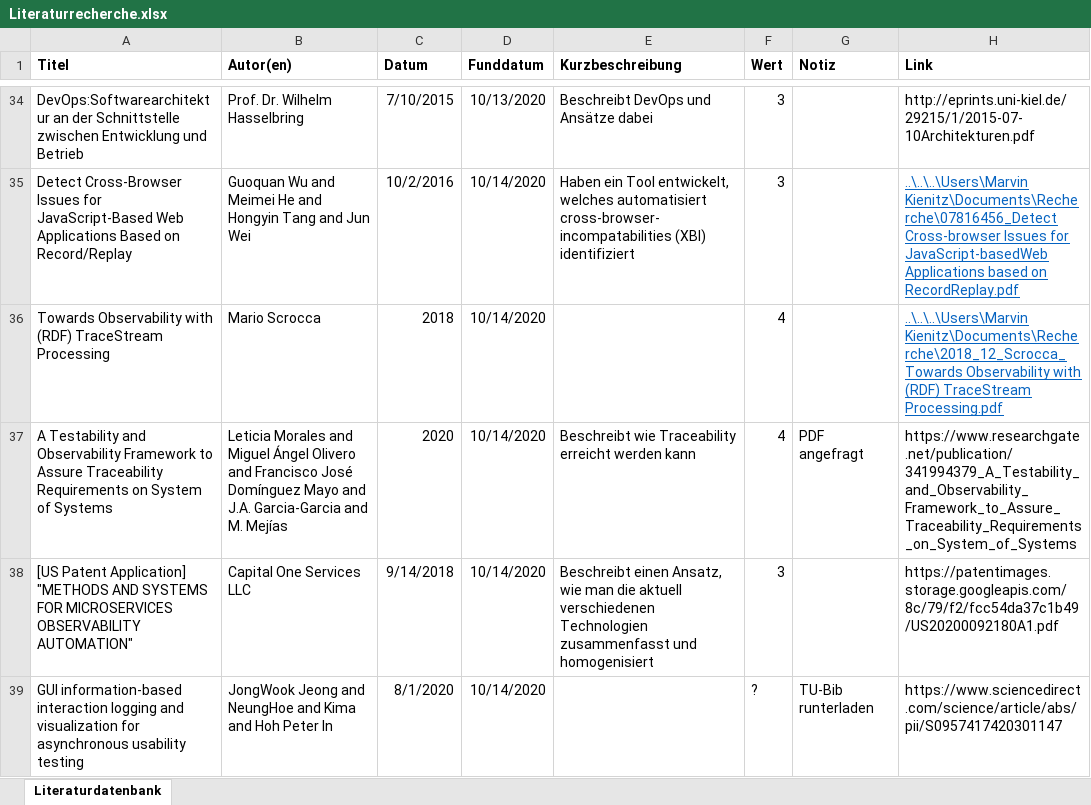
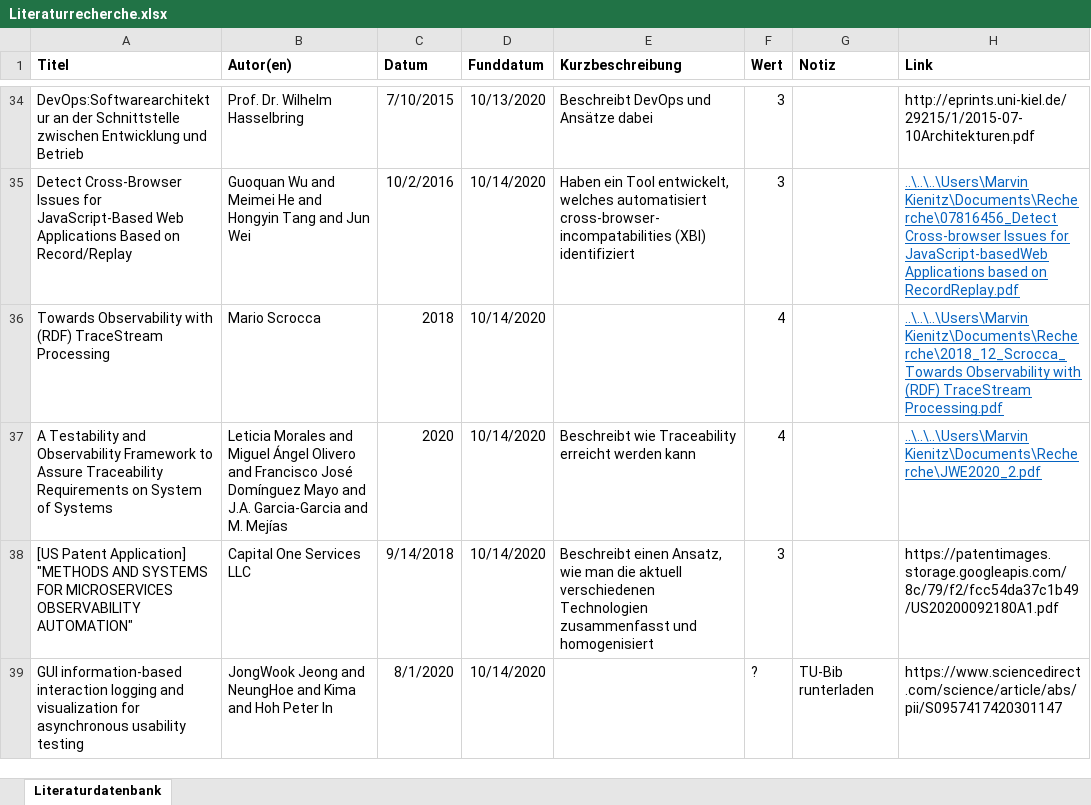
Before and after one commit to JapuDCret/bachelorarbeit, an Excel workbook: Literatur/Literaturrecherche.xlsx, sheet Literaturdatenbank, drawn as a sheet; only a part is shown, gaps mark what is left out; values as stored, in another font and other column widths than the file's, no borders; conditional formats not drawn; the diff names each change by its address in the sheet, - before the commit and + after, or states it on an @@ line.

```diff
--- a/Literatur/Literaturrecherche.xlsx (sheet Literaturdatenbank)
+++ b/Literatur/Literaturrecherche.xlsx (sheet Literaturdatenbank)
-G37 (Notiz): PDF angefragt
+G37 (Notiz): (empty)
-H37 (Link): https://www.researchgate.net/publication/341994379_A_Testability_and_Observability_Framework_to_Assure_Traceability_Requirements_on_System_of_Systems
+H37 (Link): ..\..\..\Users\Marvin Kienitz\Documents\Recherche\JWE2020_2.pdf
@@ H37 underline: off → on, text colour: black → #0563C1 @@
```
Also changed, not shown: 11 other files.
